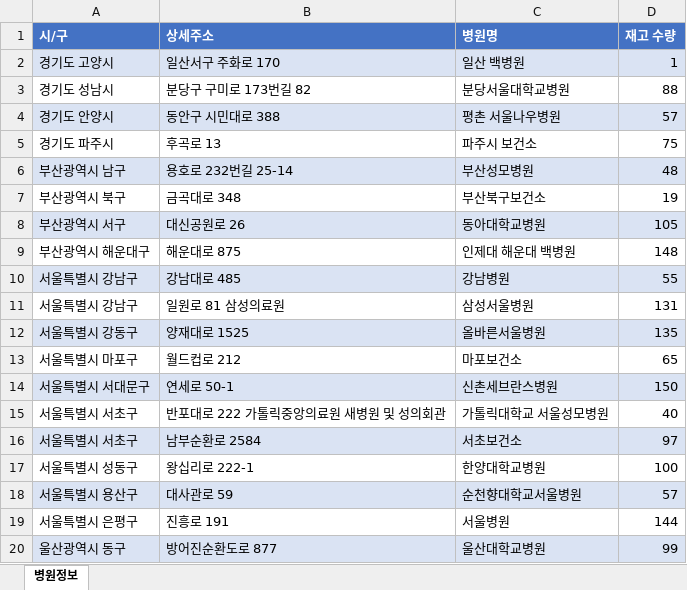
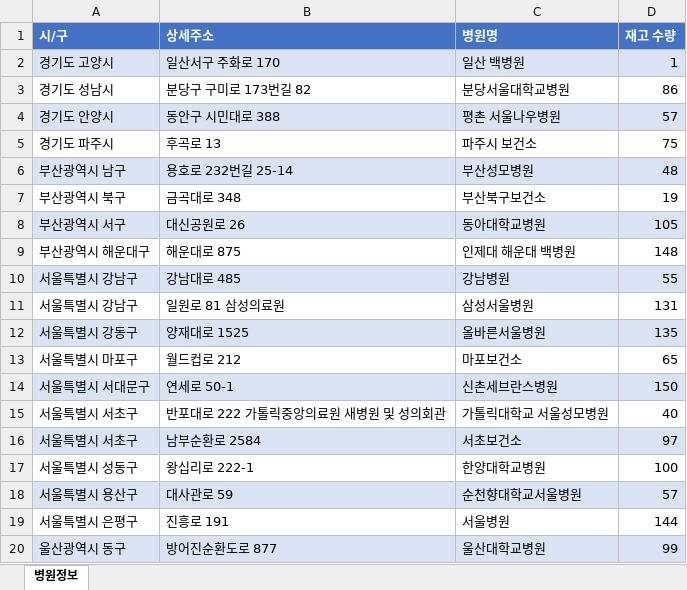
Before and after one commit to kmk9259/KH_MiniProject_Corona_Vaccine_Scheduled_Vaccination_System, an Excel workbook: data/HospitalInfo.xlsx, sheet 병원정보, drawn as a sheet; values as stored, in another font and other column widths than the file's, no borders; the diff names each change by its address in the sheet, - before the commit and + after, or states it on an @@ line.

```diff
--- a/data/HospitalInfo.xlsx (sheet 병원정보)
+++ b/data/HospitalInfo.xlsx (sheet 병원정보)
-D3 (재고 수량): 88
+D3 (재고 수량): 86
```
Also changed, not shown: 4 other files.
